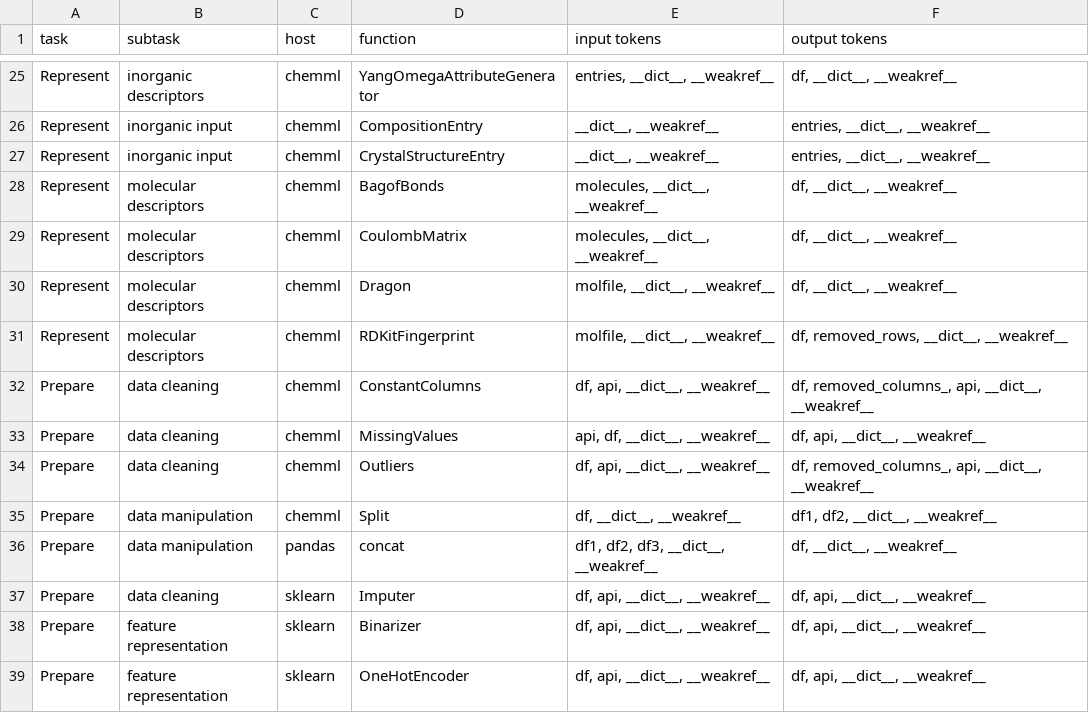
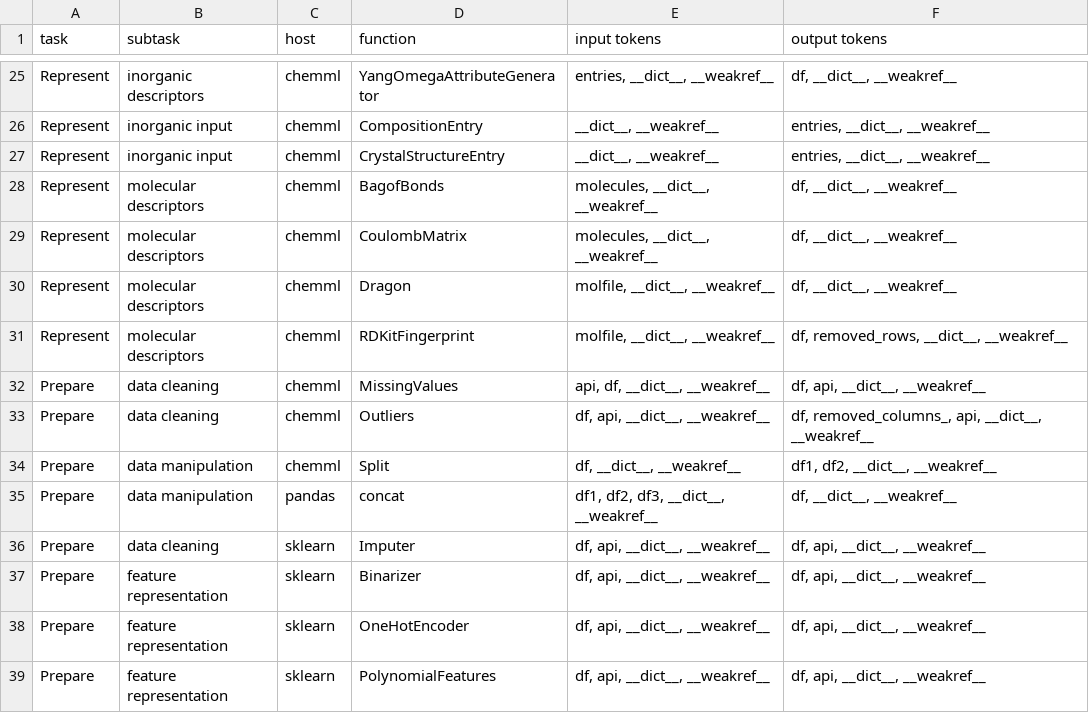
Before and after one commit to hachmannlab/chemml, a CSV file: docs/API/Table_of_contents.csv, drawn as a sheet; only a part is shown, gaps mark what is left out; the shorter side is filled out with more unchanged rows; the diff names each change by its address in the sheet, - before the commit and + after, or states it on an @@ line.

```diff
--- a/docs/API/Table_of_contents.csv
+++ b/docs/API/Table_of_contents.csv
-row 32: Prepare | data cleaning | chemml | ConstantColumns | df, api, __dict__, __weakref__ | df, removed_columns_, api, __dict__, __weakref__
```
Also changed, not shown: 25 other files.
